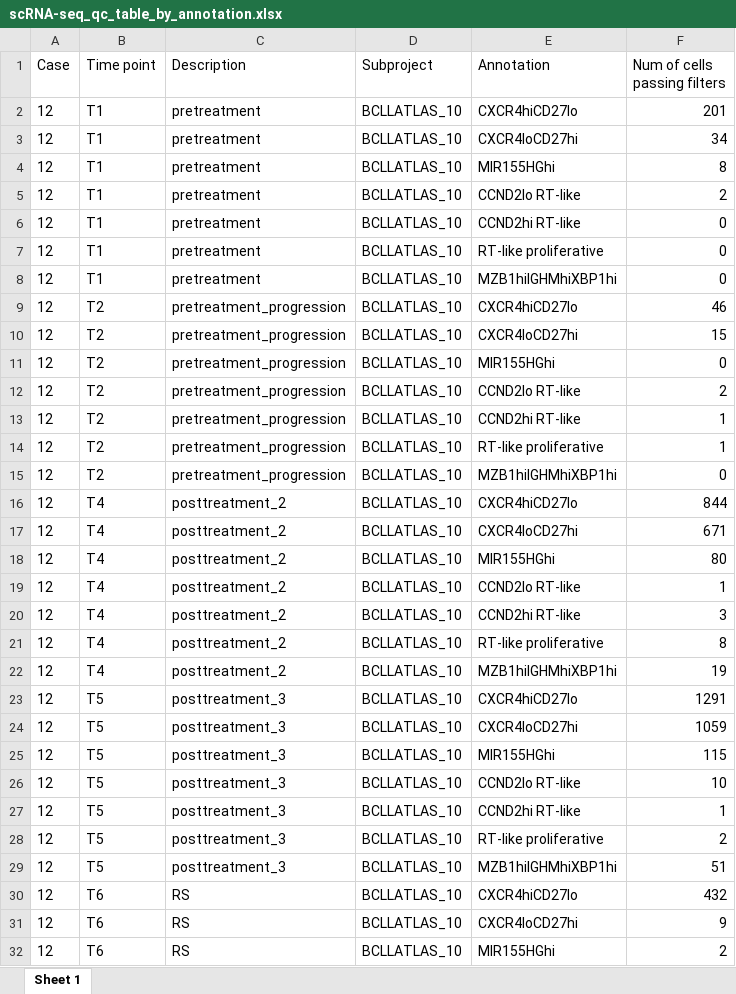
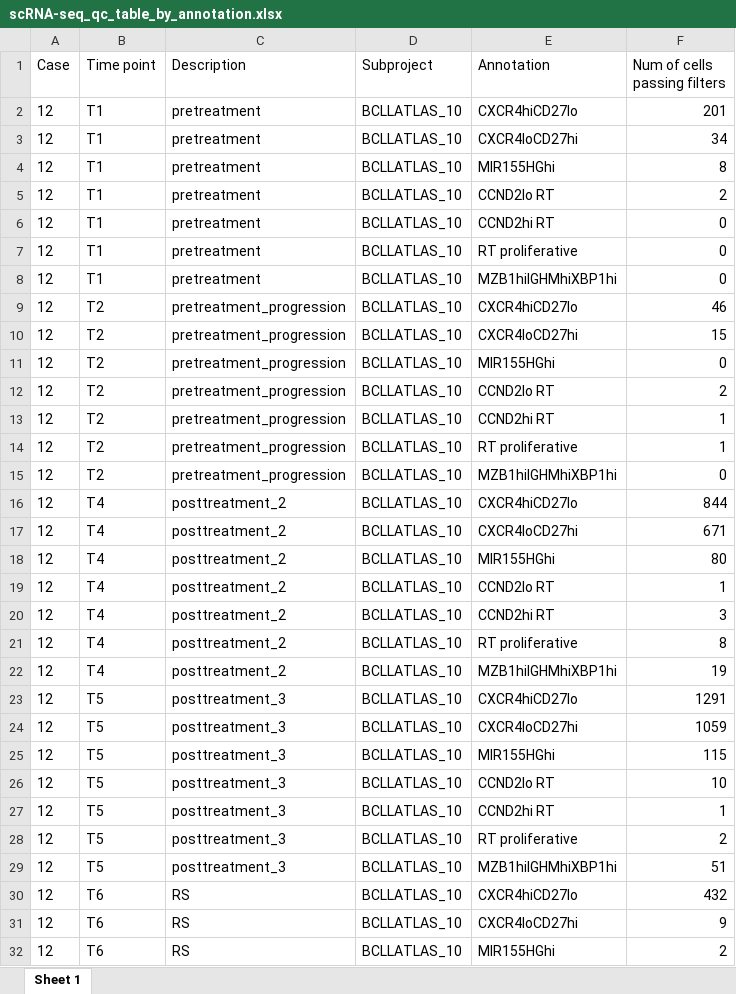
Before and after one commit to massonix/richter_transformation, an Excel workbook: results/tables/paper/scRNA-seq_qc_table_by_annotation.xlsx, sheet Sheet 1, drawn as a sheet; only a part is shown; values as stored, in another font and other column widths than the file's, no borders; the diff covers the shown part only; the diff names each change by its address in the sheet, - before the commit and + after, or states it on an @@ line.

```diff
--- a/results/tables/paper/scRNA-seq_qc_table_by_annotation.xlsx (sheet Sheet 1)
+++ b/results/tables/paper/scRNA-seq_qc_table_by_annotation.xlsx (sheet Sheet 1)
-E5 (Annotation): CCND2lo RT-like
+E5 (Annotation): CCND2lo RT
-E6 (Annotation): CCND2hi RT-like
+E6 (Annotation): CCND2hi RT
-E7 (Annotation): RT-like proliferative
+E7 (Annotation): RT proliferative
-E12 (Annotation): CCND2lo RT-like
+E12 (Annotation): CCND2lo RT
-E13 (Annotation): CCND2hi RT-like
+E13 (Annotation): CCND2hi RT
-E14 (Annotation): RT-like proliferative
+E14 (Annotation): RT proliferative
-E19 (Annotation): CCND2lo RT-like
+E19 (Annotation): CCND2lo RT
-E20 (Annotation): CCND2hi RT-like
+E20 (Annotation): CCND2hi RT
-E21 (Annotation): RT-like proliferative
+E21 (Annotation): RT proliferative
-E26 (Annotation): CCND2lo RT-like
+E26 (Annotation): CCND2lo RT
-E27 (Annotation): CCND2hi RT-like
+E27 (Annotation): CCND2hi RT
-E28 (Annotation): RT-like proliferative
+E28 (Annotation): RT proliferative
```
Also changed, not shown: 12 added rows, 12 removed rows and 36 edited cells elsewhere in this sheet, results/tables/markers/markers_clusters_patient_12.xlsx, results/tables/markers/markers_clusters_patient_19.xlsx, 6 other files.
